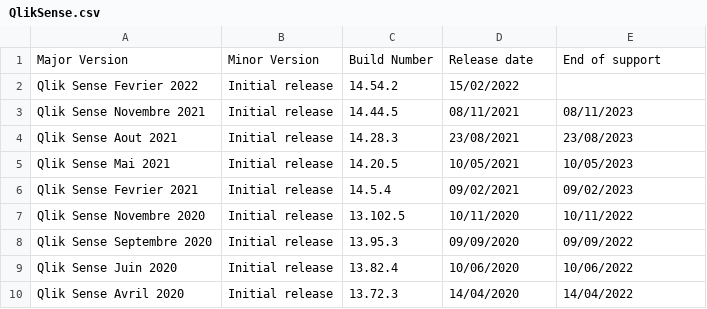
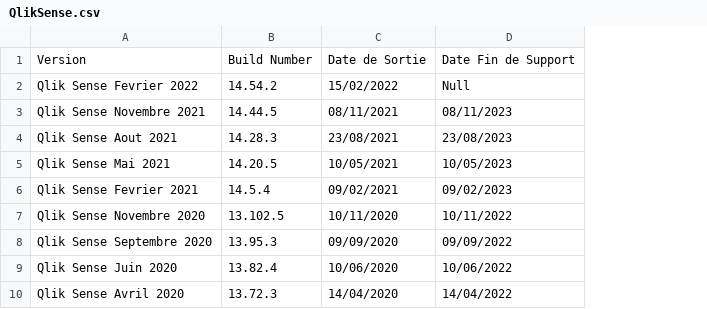
Before and after one commit to Achraf-Ougdal/hydroProtec-website-reMake, a CSV file: QlikSense.csv, drawn as a sheet; only a part is shown; removed rows and columns are numbered as before the commit, all else as after; the diff names each change by its address in the sheet, - before the commit and + after, or states it on an @@ line.

Commit message:
Update QlikSense.csv

```diff
--- a/QlikSense.csv
+++ b/QlikSense.csv
-column B, rows 2-10: all Initial release
-row 1: Major Version | Minor Version | Build Number | Release date | End of support
+row 1: Version | Build Number | Date de Sortie | Date Fin de Support
-D2: (empty)
+D2: Null
```
